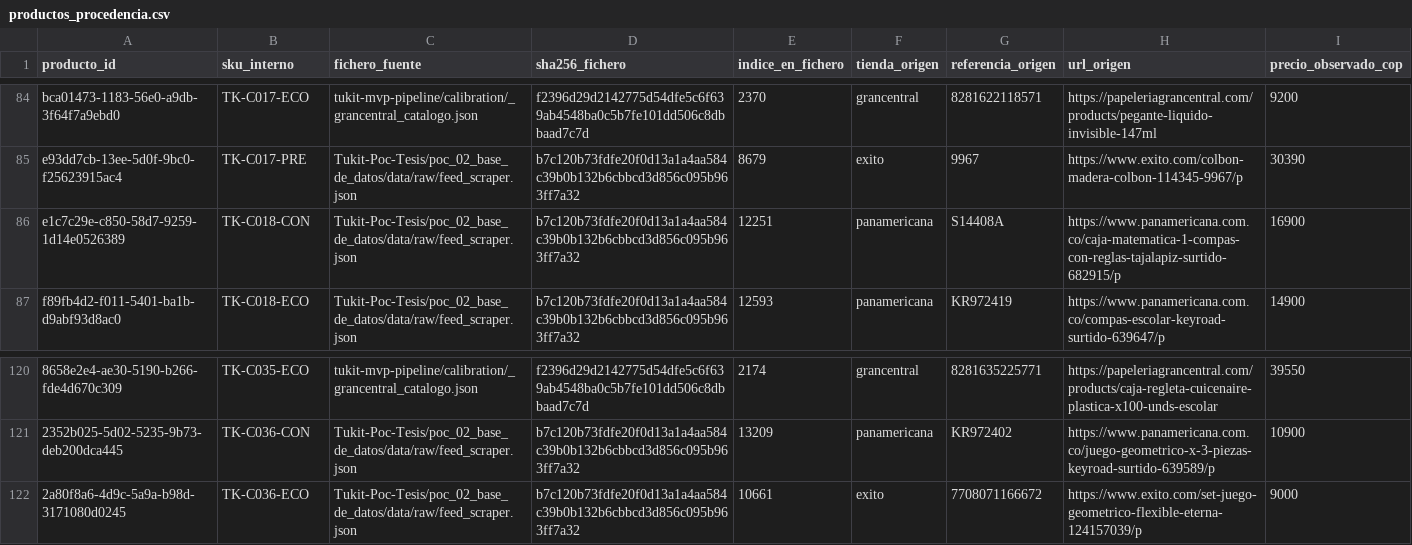
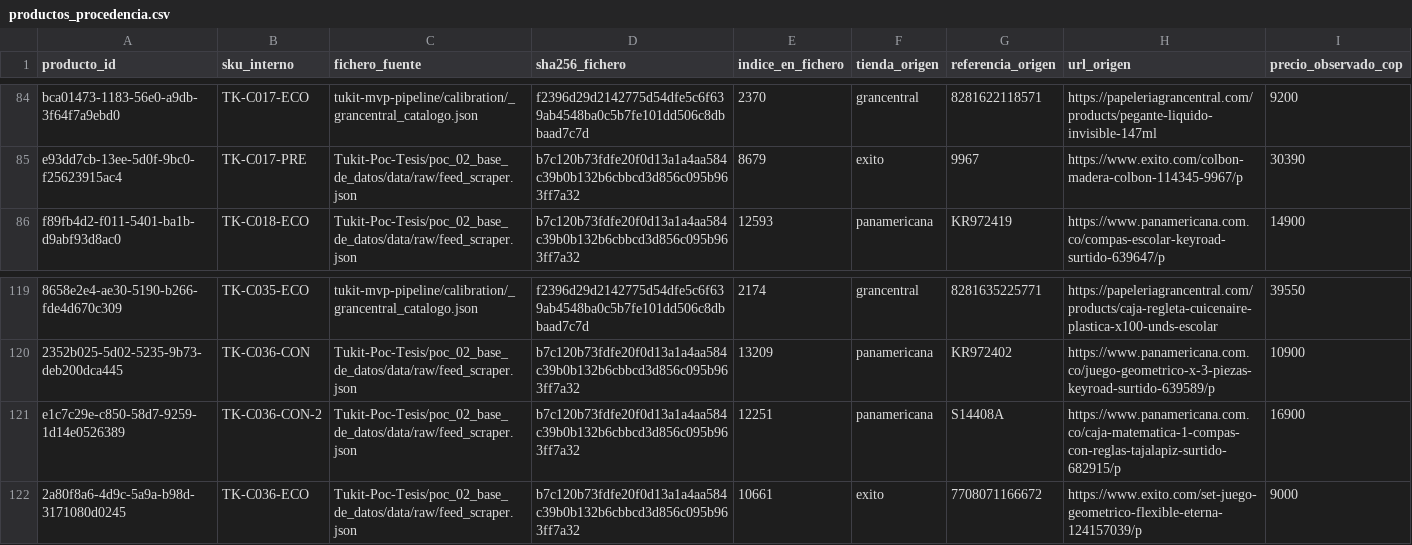
Before and after one commit to Tukit-Col/FINAL, a CSV file: datos/catalogo/productos_procedencia.csv, drawn as a sheet; only a part is shown, gaps mark what is left out; removed rows and columns are numbered as before the commit, all else as after; the diff names each change by its address in the sheet, - before the commit and + after, or states it on an @@ line.

```diff
--- a/datos/catalogo/productos_procedencia.csv
+++ b/datos/catalogo/productos_procedencia.csv
-row 86: e1c7c29e-c850-58d7-9259-1d14e0526389 | TK-C018-CON | Tukit-Poc-Tesis/poc_02_base_de_datos/data/raw/feed_scraper.json | b7c120b73fdfe20f0d13a1a4aa584c39b0b132b6cbbcd3d856c095b963ff7a32 | 12251 | panamericana | S14408A | https://www.panamericana.com.co/caja-matematica-1-compas-con-reglas-tajalapiz-surtido-682915/p | 16900
+row 121: e1c7c29e-c850-58d7-9259-1d14e0526389 | TK-C036-CON-2 | Tukit-Poc-Tesis/poc_02_base_de_datos/data/raw/feed_scraper.json | b7c120b73fdfe20f0d13a1a4aa584c39b0b132b6cbbcd3d856c095b963ff7a32 | 12251 | panamericana | S14408A | https://www.panamericana.com.co/caja-matematica-1-compas-con-reglas-tajalapiz-surtido-682915/p | 16900
```
Also changed, not shown: datos/catalogo/conceptos.csv, datos/catalogo/productos_canonicos.csv.
